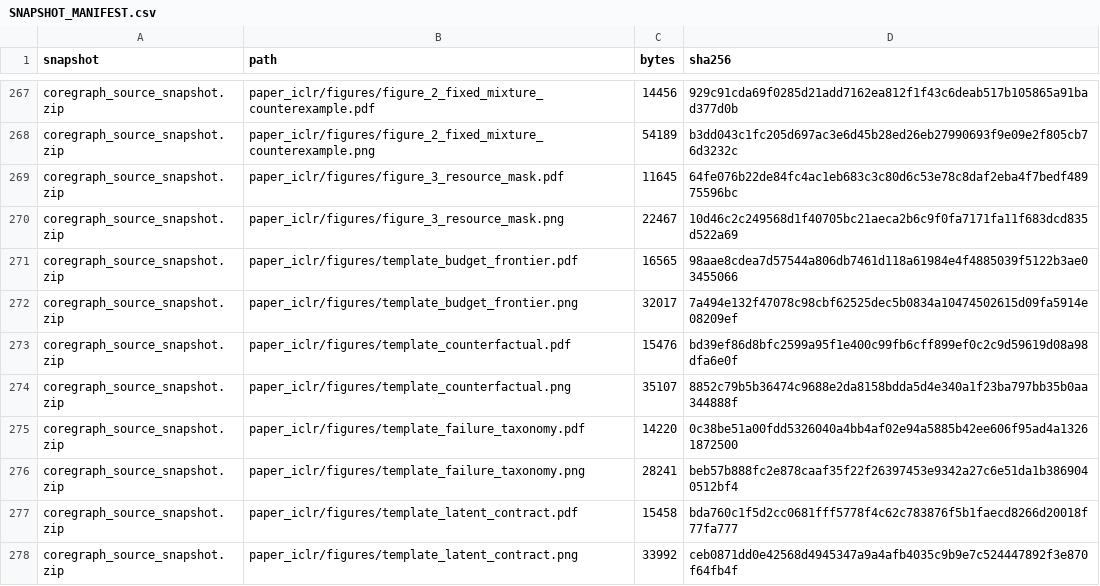
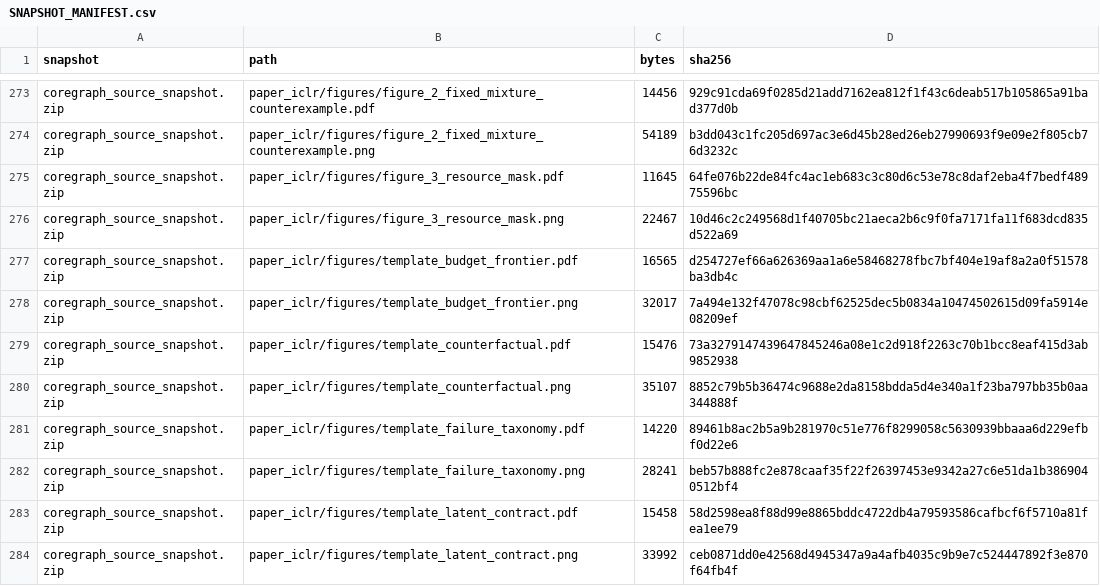
Before and after one commit to Saket-Maganti/gnn-fraud, a CSV file: release/level4_source_snapshot/SNAPSHOT_MANIFEST.csv, drawn as a sheet; only a part is shown, gaps mark what is left out; the diff covers the shown part only.

```diff
--- a/release/level4_source_snapshot/SNAPSHOT_MANIFEST.csv
+++ b/release/level4_source_snapshot/SNAPSHOT_MANIFEST.csv
@@ -270,9 +276,9 @@ coregraph_source_snapshot.zip,paper_iclr/figures/figure_3_resource_mask.pdf,1164
 coregraph_source_snapshot.zip,paper_iclr/figures/figure_3_resource_mask.png,22467,10d46c2c249568d1f40705bc21aeca2b6c9f0fa7171fa11f683dcd835d522a69
-coregraph_source_snapshot.zip,paper_iclr/figures/template_budget_frontier.pdf,16565,98aae8cdea7d57544a806db7461d118a61984e4f4885039f5122b3ae03455066
+coregraph_source_snapshot.zip,paper_iclr/figures/template_budget_frontier.pdf,16565,d254727ef66a626369aa1a6e58468278fbc7bf404e19af8a2a0f51578ba3db4c
 coregraph_source_snapshot.zip,paper_iclr/figures/template_budget_frontier.png,32017,7a494e132f47078c98cbf62525dec5b0834a10474502615d09fa5914e08209ef
-coregraph_source_snapshot.zip,paper_iclr/figures/template_counterfactual.pdf,15476,bd39ef86d8bfc2599a95f1e400c99fb6cff899ef0c2c9d59619d08a98dfa6e0f
+coregraph_source_snapshot.zip,paper_iclr/figures/template_counterfactual.pdf,15476,73a3279147439647845246a08e1c2d918f2263c70b1bcc8eaf415d3ab9852938
 coregraph_source_snapshot.zip,paper_iclr/figures/template_counterfactual.png,35107,8852c79b5b36474c9688e2da8158bdda5d4e340a1f23ba797bb35b0aa344888f
-coregraph_source_snapshot.zip,paper_iclr/figures/template_failure_taxonomy.pdf,14220,0c38be51a00fdd5326040a4bb4af02e94a5885b42ee606f95ad4a13261872500
+coregraph_source_snapshot.zip,paper_iclr/figures/template_failure_taxonomy.pdf,14220,89461b8ac2b5a9b281970c51e776f8299058c5630939bbaaa6d229efbf0d22e6
 coregraph_source_snapshot.zip,paper_iclr/figures/template_failure_taxonomy.png,28241,beb57b888fc2e878caaf35f22f26397453e9342a27c6e51da1b3869040512bf4
-coregraph_source_snapshot.zip,paper_iclr/figures/template_latent_contract.pdf,15458,bda760c1f5d2cc0681fff5778f4c62c783876f5b1faecd8266d20018f77fa777
+coregraph_source_snapshot.zip,paper_iclr/figures/template_latent_contract.pdf,15458,58d2598ea8f88d99e8865bddc4722db4a79593586cafbcf6f5710a81fea1ee79
 coregraph_source_snapshot.zip,paper_iclr/figures/template_latent_contract.png,33992,ceb0871dd0e42568d4945347a9a4afb4035c9b9e7c524447892f3e870f64fb4f
```
Also changed, not shown: 20 added rows and 58 edited cells elsewhere in this file, 29 other files.
